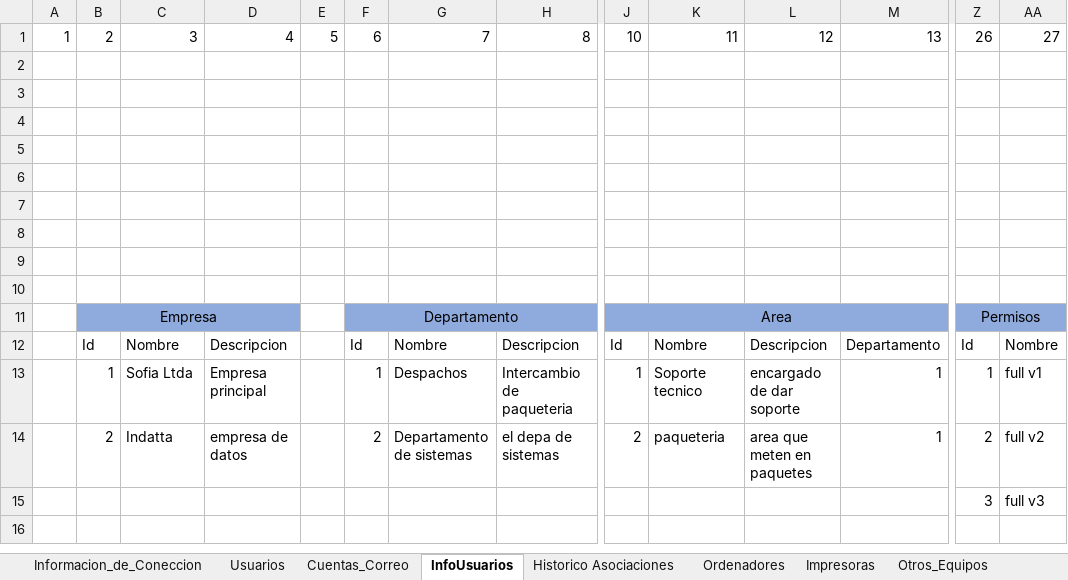
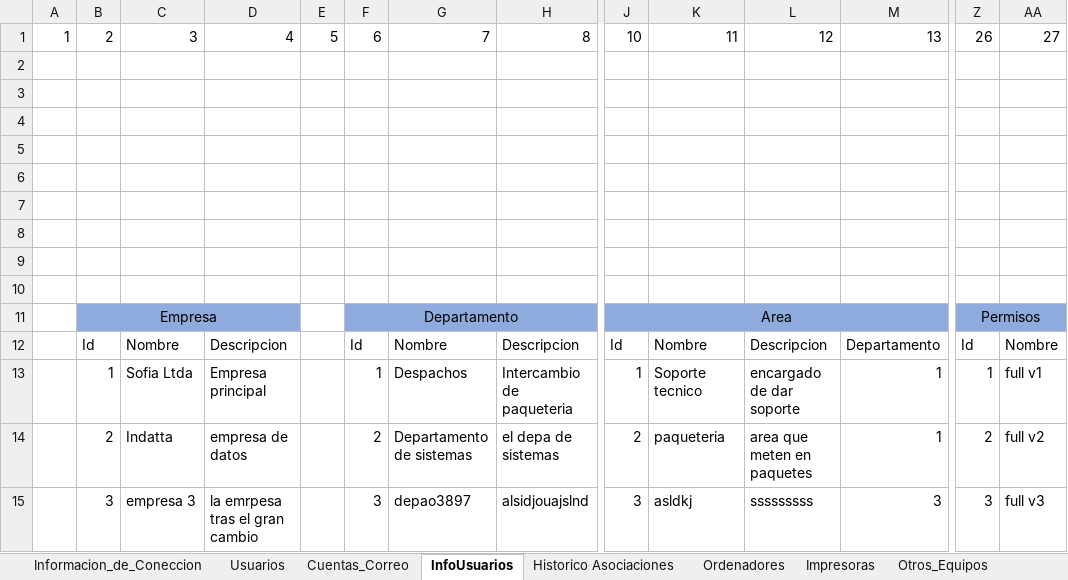
Before and after one commit to llanos1205/Sofia_Inv, an Excel workbook: INVENTARIO_GST.xlsm, sheet InfoUsuarios, drawn as a sheet; only a part is shown, gaps mark what is left out; values as stored, in another font and other column widths than the file's, no borders; charts and pictures and table styles not drawn; removed rows and columns are numbered as before the commit, all else as after; rows hold the shown columns only; the diff names each change by its address in the sheet, - before the commit and + after, or states it on an @@ line.

```diff
--- a/INVENTARIO_GST.xlsm (sheet InfoUsuarios)
+++ b/INVENTARIO_GST.xlsm (sheet InfoUsuarios)
-row 15:  |  |  |  |  |  |  |  |  |  |  |  | 3 | full v3
+row 15:  | 3 | empresa 3 | la emrpesa tras el gran cambio |  | 3 | depao3897 | alsidjouajslnd | 3 | asldkj | sssssssss | 3 | 3 | full v3
```
Also changed, not shown: sheet Usuarios, charts or pictures, 7 other files.
